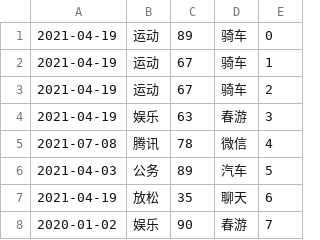
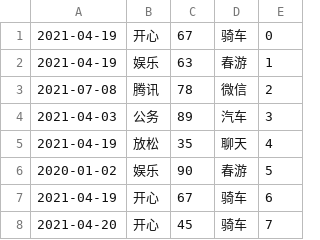
Before and after one commit to yzmninglang/pystudy-ysu, a CSV file: data.csv, drawn as a sheet.

```diff
--- a/data.csv
+++ b/data.csv
@@ -1,8 +1,8 @@
-2021-04-19,运动,89,骑车,0
-2021-04-19,运动,67,骑车,1
-2021-04-19,运动,67,骑车,2
-2021-04-19,娱乐,63,春游,3
-2021-07-08,腾讯,78,微信,4
-2021-04-03,公务,89,汽车,5
-2021-04-19,放松,35,聊天,6
-2020-01-02,娱乐,90,春游,7
+2021-04-19,开心,67,骑车,0
+2021-04-19,娱乐,63,春游,1
+2021-07-08,腾讯,78,微信,2
+2021-04-03,公务,89,汽车,3
+2021-04-19,放松,35,聊天,4
+2020-01-02,娱乐,90,春游,5
+2021-04-19,开心,67,骑车,6
+2021-04-20,开心,45,骑车,7
```
Also changed, not shown: 3 other files.
